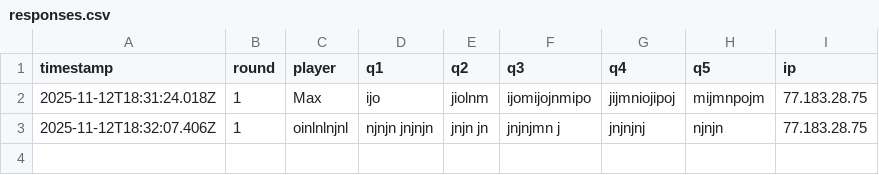
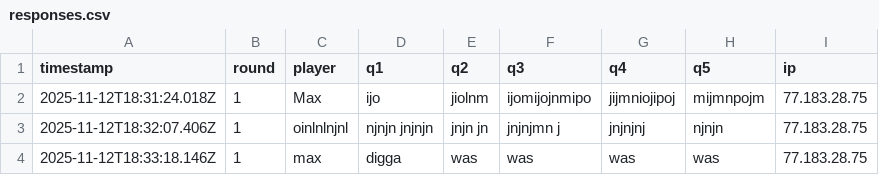
Before and after one commit to Mart-041/Im-with-stupid, a CSV file: data/responses.csv, drawn as a sheet.

Commit message:
add response max  @ 2025-11-12T18:33:18.146Z

```diff
--- a/data/responses.csv
+++ b/data/responses.csv
@@ -3 +3,2 @@ timestamp;round;player;q1;q2;q3;q4;q5;ip
 2025-11-12T18:32:07.406Z;1;oinlnlnjnl;njnjn jnjnjn;jnjn jn;jnjnjmn j;jnjnjnj;njnjn;77.183.28.75
+2025-11-12T18:33:18.146Z;1;max;digga;was;was;was;was;77.183.28.75
```
